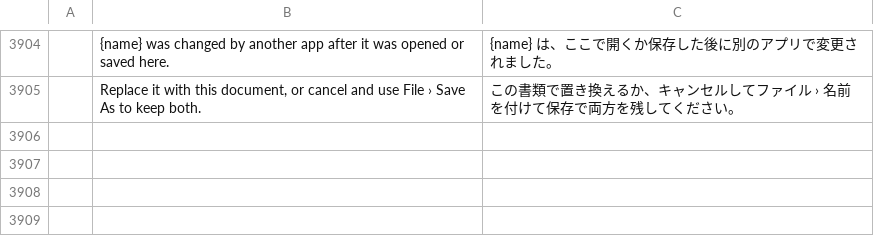
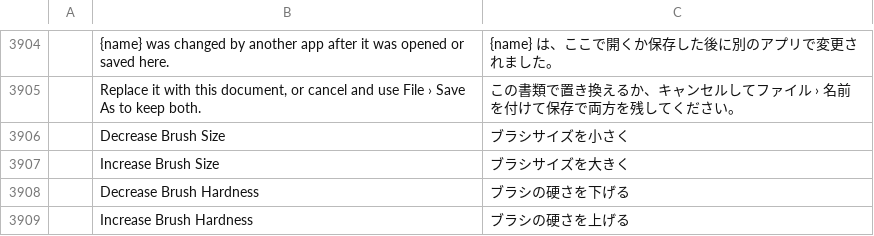
Before and after one commit to 00xJS/photocraft, a TSV file: crates/ui-egui/src/i18n/ja.tsv, drawn as a sheet; only a part is shown, gaps mark what is left out; the diff names each change by its address in the sheet, - before the commit and + after, or states it on an @@ line.

```diff
--- a/crates/ui-egui/src/i18n/ja.tsv
+++ b/crates/ui-egui/src/i18n/ja.tsv
+row 3906:  | Decrease Brush Size | ブラシサイズを小さく
+row 3907:  | Increase Brush Size | ブラシサイズを大きく
+row 3908:  | Decrease Brush Hardness | ブラシの硬さを下げる
+row 3909:  | Increase Brush Hardness | ブラシの硬さを上げる
```
Also changed, not shown: crates/ui-egui/src/i18n/el.tsv, crates/ui-egui/src/i18n/fr.tsv, 16 other files.
